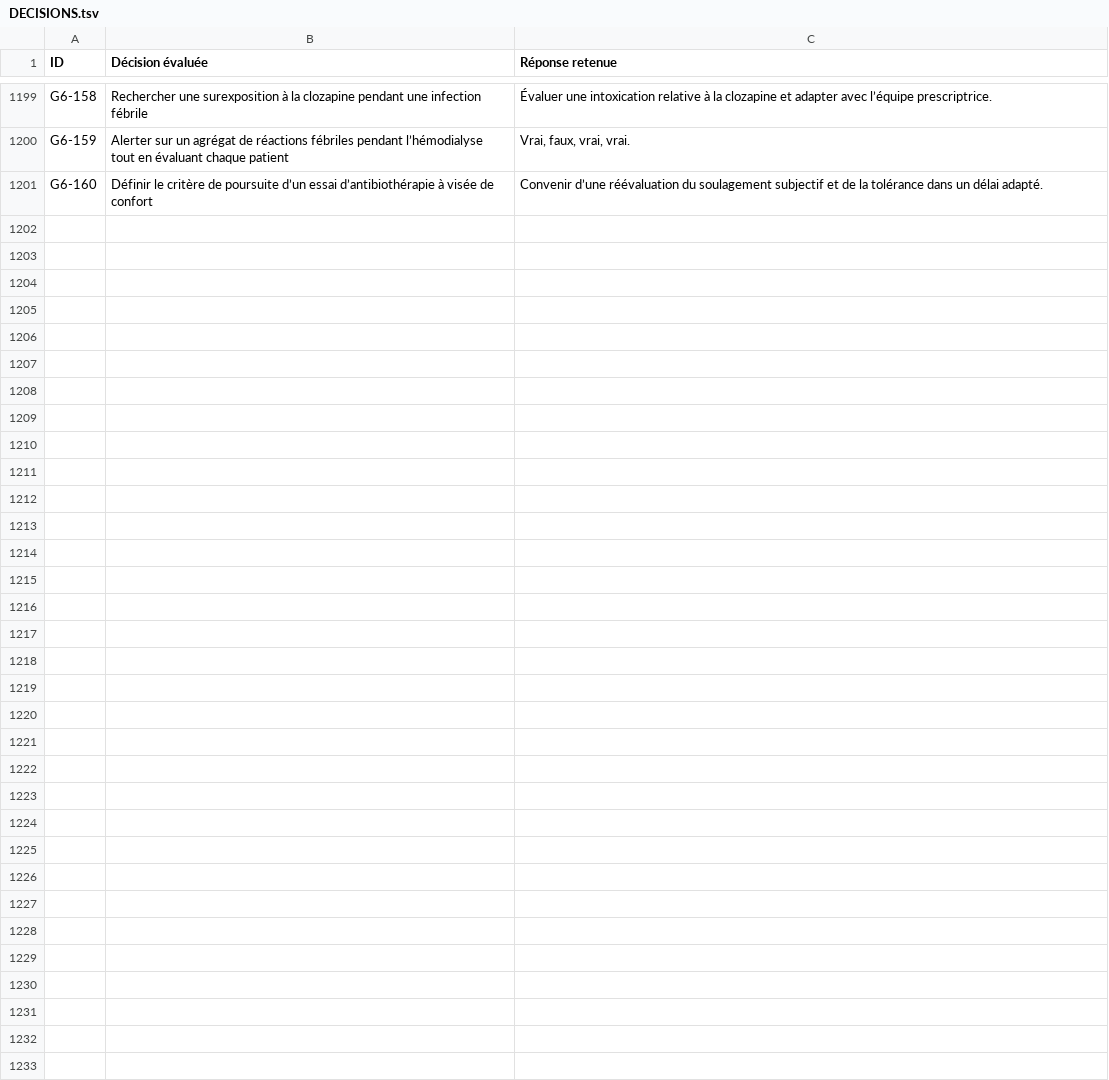
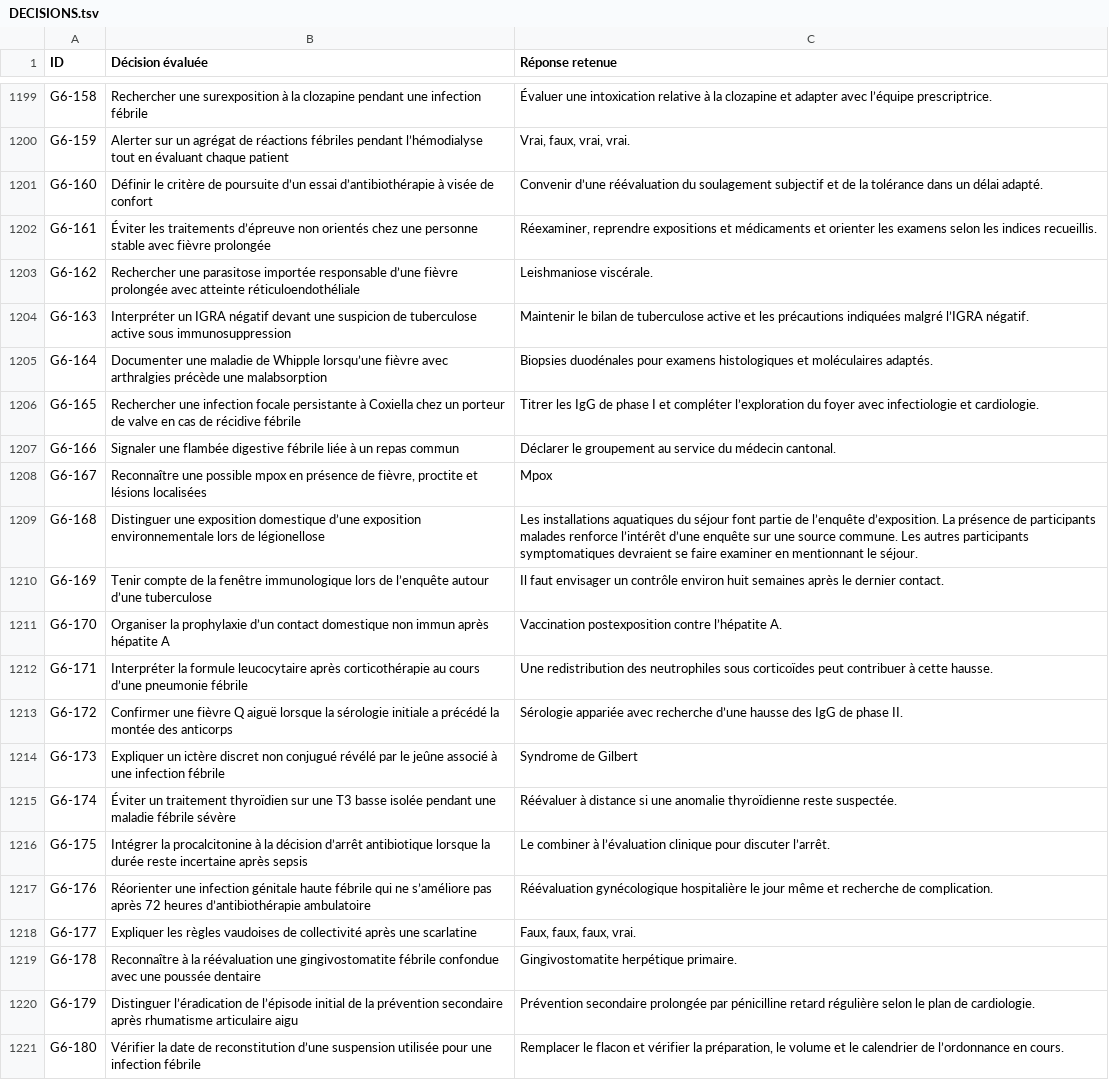
Before and after one commit to vialdjoukang-spec/organigramme-examen-federal, a TSV file: QCMs_A_K'_Menus_Long_Chatgpt/DECISIONS.tsv, drawn as a sheet; only a part is shown, gaps mark what is left out; the diff names each change by its address in the sheet, - before the commit and + after, or states it on an @@ line.

Commit message:
Intégrer et contre-auditer le lot 061 · G6 Q161–180

```diff
--- a/QCMs_A_K'_Menus_Long_Chatgpt/DECISIONS.tsv
+++ b/QCMs_A_K'_Menus_Long_Chatgpt/DECISIONS.tsv
+row 1202: G6-161 | Éviter les traitements d’épreuve non orientés chez une personne stable avec fièvre prolongée | Réexaminer, reprendre expositions et médicaments et orienter les examens selon les indices recueillis.
+row 1203: G6-162 | Rechercher une parasitose importée responsable d’une fièvre prolongée avec atteinte réticuloendothéliale | Leishmaniose viscérale.
+row 1204: G6-163 | Interpréter un IGRA négatif devant une suspicion de tuberculose active sous immunosuppression | Maintenir le bilan de tuberculose active et les précautions indiquées malgré l’IGRA négatif.
+row 1205: G6-164 | Documenter une maladie de Whipple lorsqu’une fièvre avec arthralgies précède une malabsorption | Biopsies duodénales pour examens histologiques et moléculaires adaptés.
+row 1206: G6-165 | Rechercher une infection focale persistante à Coxiella chez un porteur de valve en cas de récidive fébrile | Titrer les IgG de phase I et compléter l’exploration du foyer avec infectiologie et cardiologie.
+row 1207: G6-166 | Signaler une flambée digestive fébrile liée à un repas commun | Déclarer le groupement au service du médecin cantonal.
+row 1208: G6-167 | Reconnaître une possible mpox en présence de fièvre, proctite et lésions localisées | Mpox
+row 1209: G6-168 | Distinguer une exposition domestique d’une exposition environnementale lors de légionellose | Les installations aquatiques du séjour font partie de l’enquête d’exposition. La présence de participants malades renforce l’intérêt d’une enquête sur une source commune. Les autres participants symptomatiques devraient se faire examiner en mentionnant le séjour.
+row 1210: G6-169 | Tenir compte de la fenêtre immunologique lors de l’enquête autour d’une tuberculose | Il faut envisager un contrôle environ huit semaines après le dernier contact.
+row 1211: G6-170 | Organiser la prophylaxie d’un contact domestique non immun après hépatite A | Vaccination postexposition contre l’hépatite A.
+row 1212: G6-171 | Interpréter la formule leucocytaire après corticothérapie au cours d’une pneumonie fébrile | Une redistribution des neutrophiles sous corticoïdes peut contribuer à cette hausse.
+row 1213: G6-172 | Confirmer une fièvre Q aiguë lorsque la sérologie initiale a précédé la montée des anticorps | Sérologie appariée avec recherche d’une hausse des IgG de phase II.
+row 1214: G6-173 | Expliquer un ictère discret non conjugué révélé par le jeûne associé à une infection fébrile | Syndrome de Gilbert
+row 1215: G6-174 | Éviter un traitement thyroïdien sur une T3 basse isolée pendant une maladie fébrile sévère | Réévaluer à distance si une anomalie thyroïdienne reste suspectée.
+row 1216: G6-175 | Intégrer la procalcitonine à la décision d’arrêt antibiotique lorsque la durée reste incertaine après sepsis | Le combiner à l’évaluation clinique pour discuter l’arrêt.
+row 1217: G6-176 | Réorienter une infection génitale haute fébrile qui ne s’améliore pas après 72 heures d’antibiothérapie ambulatoire | Réévaluation gynécologique hospitalière le jour même et recherche de complication.
+row 1218: G6-177 | Expliquer les règles vaudoises de collectivité après une scarlatine | Faux, faux, faux, vrai.
+row 1219: G6-178 | Reconnaître à la réévaluation une gingivostomatite fébrile confondue avec une poussée dentaire | Gingivostomatite herpétique primaire.
+row 1220: G6-179 | Distinguer l’éradication de l’épisode initial de la prévention secondaire après rhumatisme articulaire aigu | Prévention secondaire prolongée par pénicilline retard régulière selon le plan de cardiologie.
+row 1221: G6-180 | Vérifier la date de reconstitution d’une suspension utilisée pour une infection fébrile | Remplacer le flacon et vérifier la préparation, le volume et le calendrier de l’ordonnance en cours.
```
Also changed, not shown: 2 other files.
